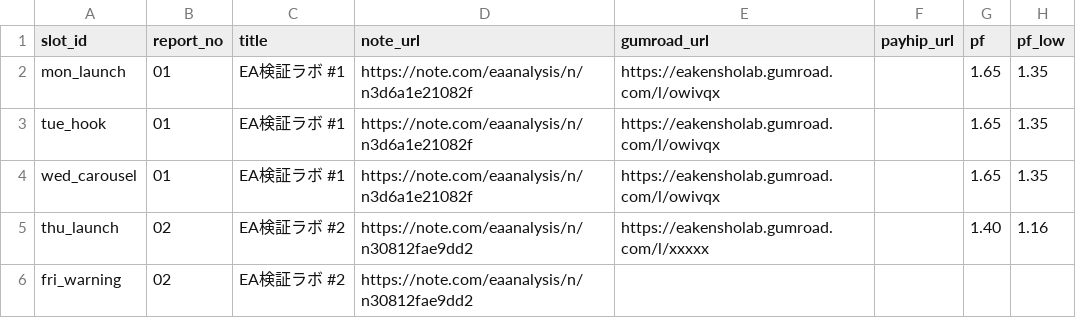
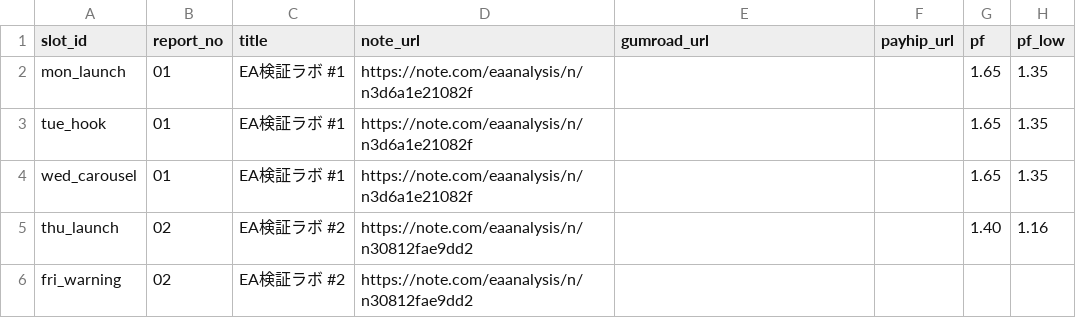
Before and after one commit to mi59jis/ea-verification-sns, a CSV file: sns-automation/config/posts_queue.csv, drawn as a sheet; only a part is shown; the diff names each change by its address in the sheet, - before the commit and + after, or states it on an @@ line.

Commit message:
Remove gumroad and payhip URLs from posts
Removed gumroad_url and payhip_url from posts.

```diff
--- a/sns-automation/config/posts_queue.csv
+++ b/sns-automation/config/posts_queue.csv
-E2:E4 (gumroad_url): https://eakensholab.gumroad.com/l/owivqx
+E2:E4 (gumroad_url): (empty)
-E5 (gumroad_url): https://eakensholab.gumroad.com/l/xxxxx
+E5 (gumroad_url): (empty)
```
